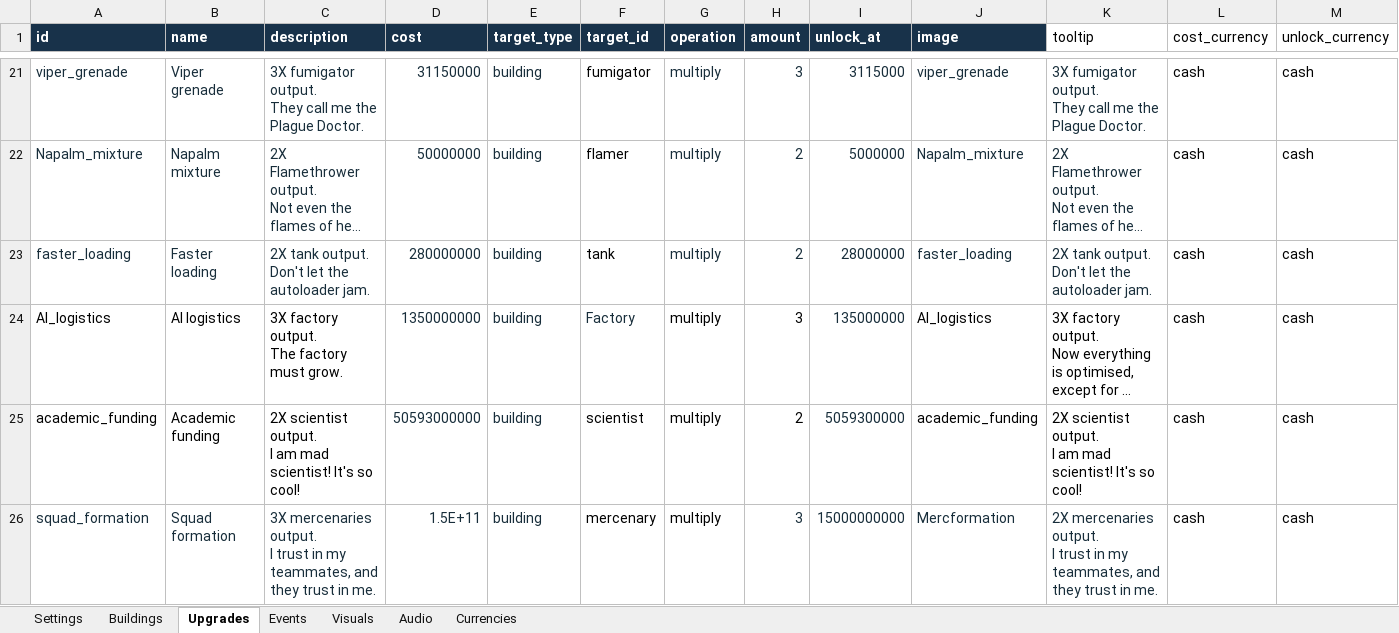
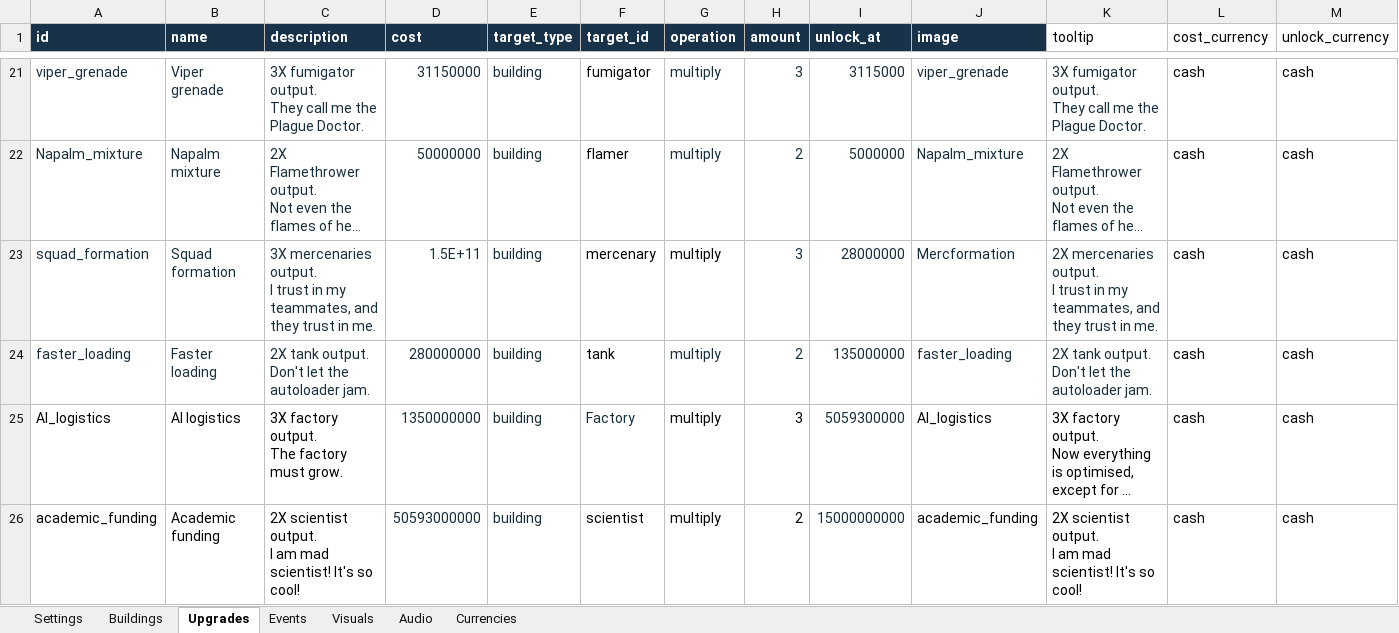
Before and after one commit to AmberTimber/COMP-2165-project-3, an Excel workbook: Pest control empire/Student Content/Clicker Template.xlsx, sheet Upgrades, drawn as a sheet; only a part is shown, gaps mark what is left out; long unchanged cells end in …; values as stored, in another font and other column widths than the file's, no borders; removed rows and columns are numbered as before the commit, all else as after; ↵ is a line break in a cell; the diff names each change by its address in the sheet, - before the commit and + after, or states it on an @@ line.

```diff
--- a/Pest control empire/Student Content/Clicker Template.xlsx (sheet Upgrades)
+++ b/Pest control empire/Student Content/Clicker Template.xlsx (sheet Upgrades)
+row 23: squad_formation | Squad formation | 3X mercenaries output. ↵ I trust in my teammates, and they trust in me. | 1.5E+11 | building | mercenary | multiply | 3 | 28000000 | Mercformation | 2X mercenaries output. ↵ I trust in my teammates, and they trust in me. | cash | cash
-I24 (unlock_at): 28000000
+I24 (unlock_at): 135000000
-I25 (unlock_at): 135000000
+I25 (unlock_at): 5059300000
-I26 (unlock_at): 5059300000
+I26 (unlock_at): 15000000000
-row 26: squad_formation | Squad formation | 3X mercenaries output. ↵ I trust in my teammates, and they trust in me. | 1.5E+11 | building | mercenary | multiply | 3 | 15000000000 | Mercformation | 2X mercenaries output. ↵ I trust in my teammates, and they trust in me. | cash | cash
```
Also changed, not shown: sheet Buildings, sheet Events, 6 other files.
